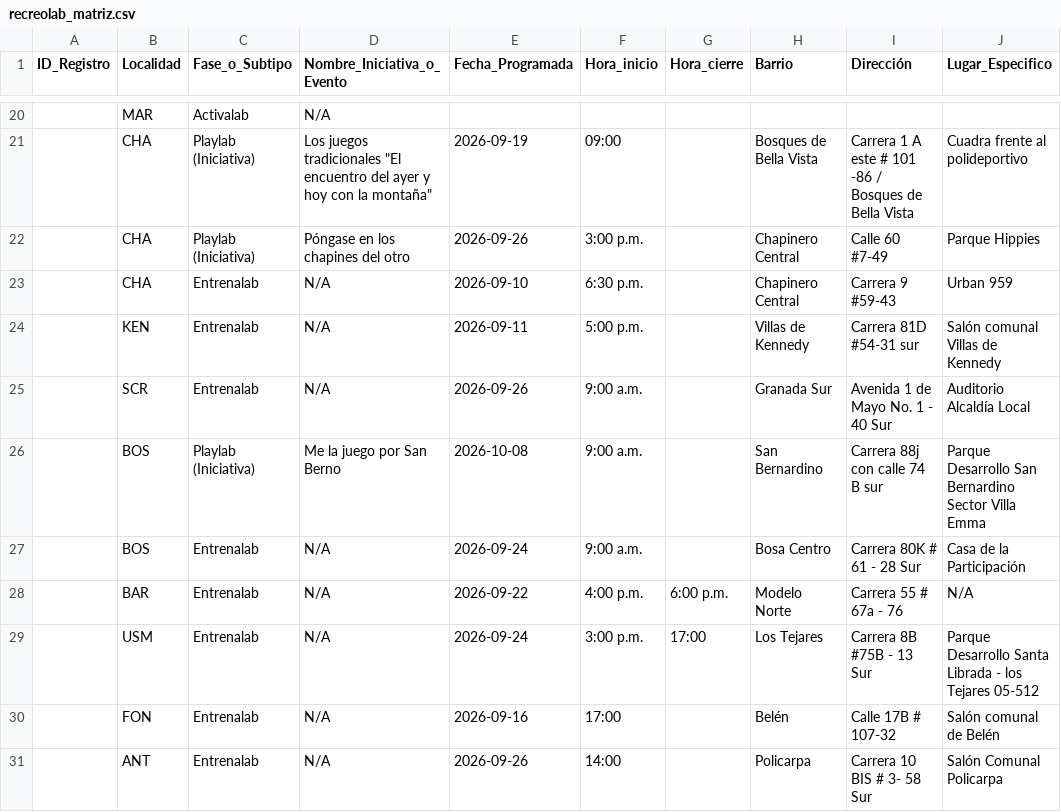
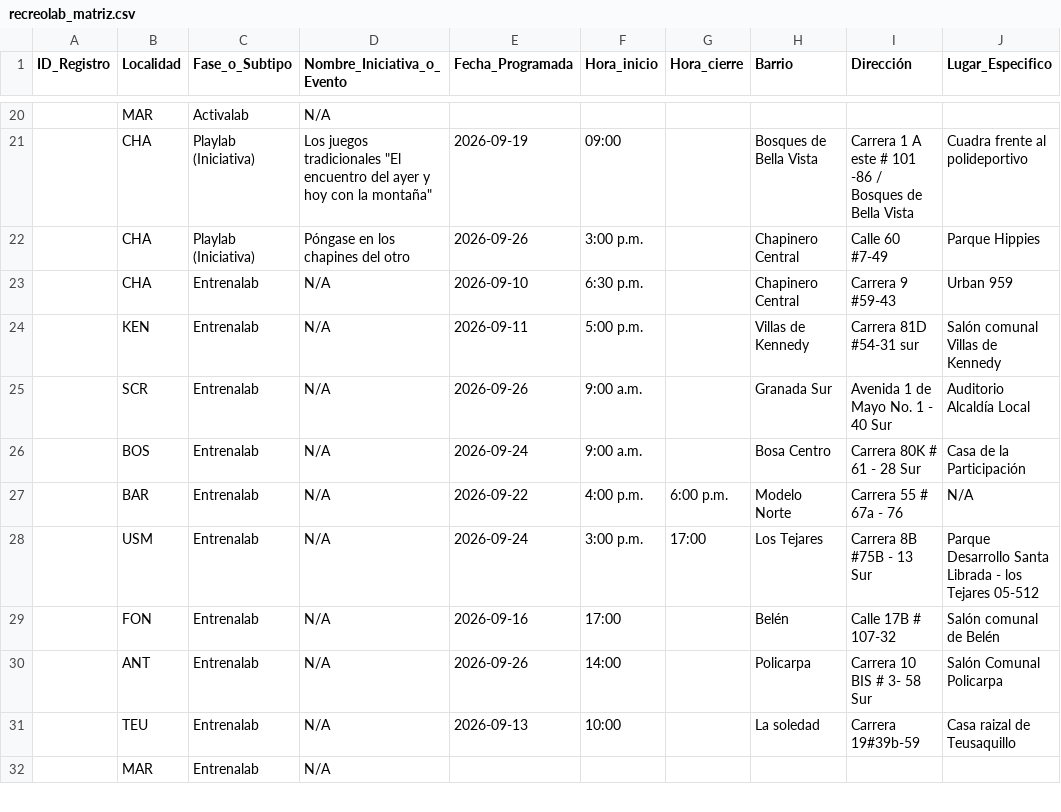
Before and after one commit to soy-juandi/recreolab-data, a CSV file: recreolab_matriz.csv, drawn as a sheet; only a part is shown, gaps mark what is left out; the shorter side is filled out with more unchanged rows; the diff names each change by its address in the sheet, - before the commit and + after, or states it on an @@ line.

```diff
--- a/recreolab_matriz.csv
+++ b/recreolab_matriz.csv
-row 26:  | BOS | Playlab (Iniciativa) | Me la juego por San Berno | 2026-10-08 | 9:00 a.m. |  | San Bernardino | Carrera 88j con calle 74 B sur | Parque Desarrollo San Bernardino Sector Villa Emma
```
